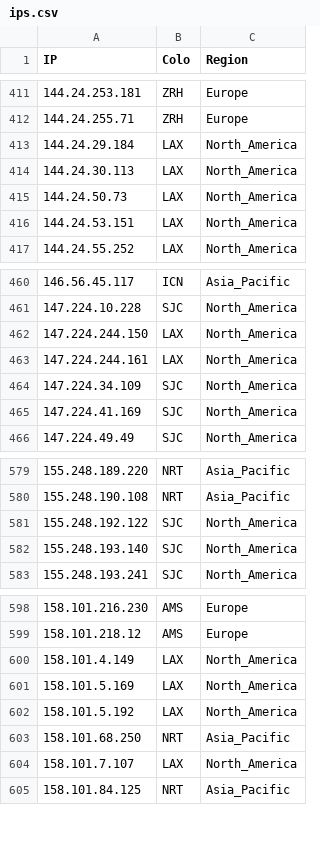
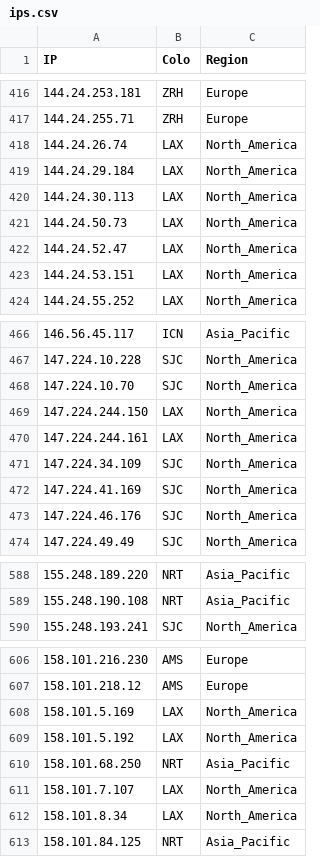
Before and after one commit to xiya-like/proxyip-tracker, a CSV file: result/ips.csv, drawn as a sheet; only a part is shown, gaps mark what is left out; the diff covers the shown part only.

```diff
--- a/result/ips.csv
+++ b/result/ips.csv
@@ -412,2 +417,3 @@ IP,Colo,Region
 144.24.255.71,ZRH,Europe
+144.24.26.74,LAX,North_America
 144.24.29.184,LAX,North_America
@@ -415,2 +421,3 @@ IP,Colo,Region
 144.24.50.73,LAX,North_America
+144.24.52.47,LAX,North_America
 144.24.53.151,LAX,North_America
@@ -461,2 +467,3 @@ IP,Colo,Region
 147.224.10.228,SJC,North_America
+147.224.10.70,SJC,North_America
 147.224.244.150,LAX,North_America
@@ -465,2 +472,3 @@ IP,Colo,Region
 147.224.41.169,SJC,North_America
+147.224.46.176,SJC,North_America
 147.224.49.49,SJC,North_America
@@ -580,4 +589,2 @@ IP,Colo,Region
 155.248.190.108,NRT,Asia_Pacific
-155.248.192.122,SJC,North_America
-155.248.193.140,SJC,North_America
 155.248.193.241,SJC,North_America
@@ -599,3 +607,2 @@ IP,Colo,Region
 158.101.218.12,AMS,Europe
-158.101.4.149,LAX,North_America
 158.101.5.169,LAX,North_America
@@ -604,2 +611,3 @@ IP,Colo,Region
 158.101.7.107,LAX,North_America
+158.101.8.34,LAX,North_America
 158.101.84.125,NRT,Asia_Pacific
```
Also changed, not shown: 30 added rows, 22 removed rows and 18 edited cells elsewhere in this file, result/domains-ips.csv, result/tested-ips.csv.
